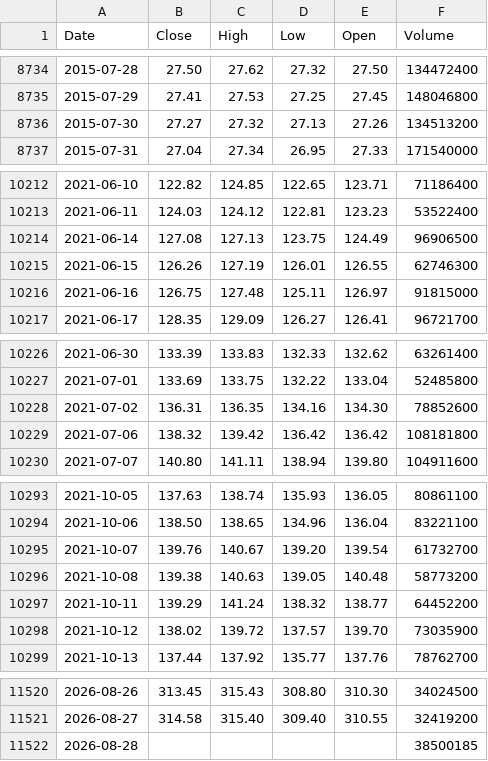
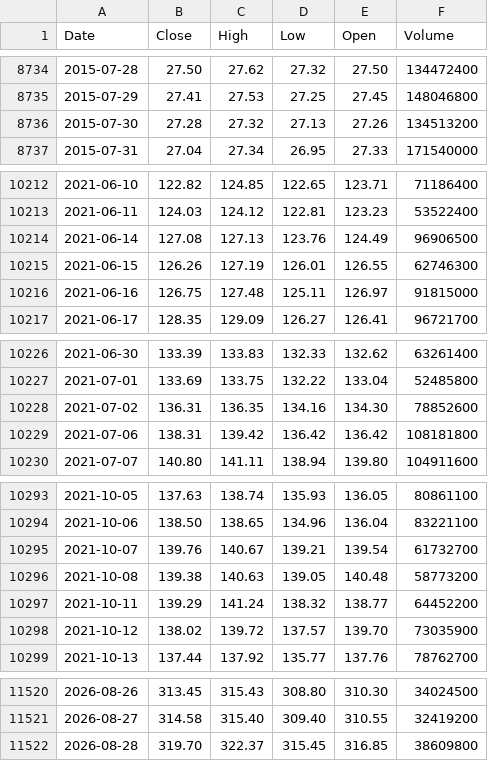
Before and after one commit to deraficionado-gif/stocks, a CSV file: data/aapl_stock.csv, drawn as a sheet; only a part is shown, gaps mark what is left out; the diff covers the shown part only.

```diff
--- a/data/aapl_stock.csv
+++ b/data/aapl_stock.csv
@@ -8735,3 +8735,3 @@ Date,Close,High,Low,Open,Volume
 2015-07-29,27.41,27.53,27.25,27.45,148046800
-2015-07-30,27.27,27.32,27.13,27.26,134513200
+2015-07-30,27.28,27.32,27.13,27.26,134513200
 2015-07-31,27.04,27.34,26.95,27.33,171540000
@@ -10213,3 +10213,3 @@ Date,Close,High,Low,Open,Volume
 2021-06-11,124.03,124.12,122.81,123.23,53522400
-2021-06-14,127.08,127.13,123.75,124.49,96906500
+2021-06-14,127.08,127.13,123.76,124.49,96906500
 2021-06-15,126.26,127.19,126.01,126.55,62746300
@@ -10228,3 +10228,3 @@ Date,Close,High,Low,Open,Volume
 2021-07-02,136.31,136.35,134.16,134.30,78852600
-2021-07-06,138.32,139.42,136.42,136.42,108181800
+2021-07-06,138.31,139.42,136.42,136.42,108181800
 2021-07-07,140.80,141.11,138.94,139.80,104911600
@@ -10294,3 +10294,3 @@ Date,Close,High,Low,Open,Volume
 2021-10-06,138.50,138.65,134.96,136.04,83221100
-2021-10-07,139.76,140.67,139.20,139.54,61732700
+2021-10-07,139.76,140.67,139.21,139.54,61732700
 2021-10-08,139.38,140.63,139.05,140.48,58773200
@@ -11521,2 +11521,2 @@ Date,Close,High,Low,Open,Volume
 2026-08-27,314.58,315.40,309.40,310.55,32419200
-2026-08-28,,,,,38500185
+2026-08-28,319.70,322.37,315.45,316.85,38609800
```
Also changed, not shown: 6 edited cells elsewhere in this file, data/msft_stock.csv.
